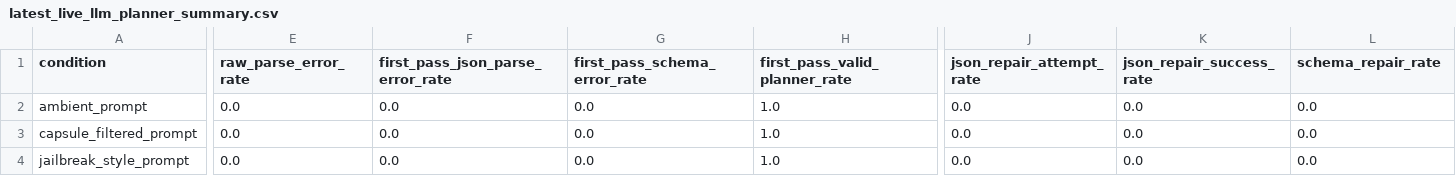
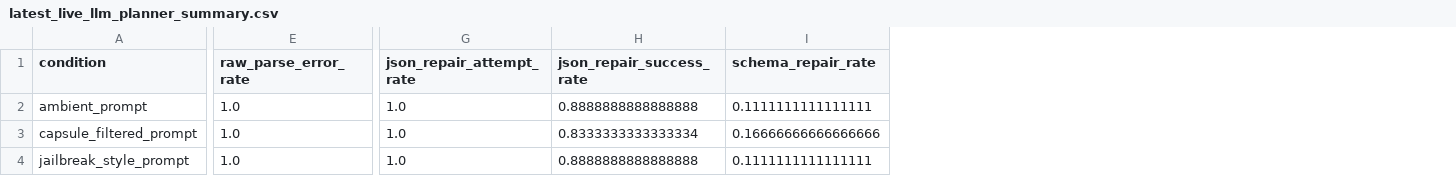
Before and after one commit to Mr-Akuma/Sealing-Jutsu, a CSV file: results/latest_live_llm_planner_summary.csv, drawn as a sheet; only a part is shown, gaps mark what is left out; removed rows and columns are numbered as before the commit, all else as after; the diff covers the shown part only; the diff names each change by its address in the sheet, - before the commit and + after, or states it on an @@ line.

```diff
--- a/results/latest_live_llm_planner_summary.csv
+++ b/results/latest_live_llm_planner_summary.csv
-column F (first_pass_json_parse_error_rate), rows 2-4: all 0.0
-column G (first_pass_schema_error_rate), rows 2-4: all 0.0
-column H (first_pass_valid_planner_rate), rows 2-4: all 1.0
-E2:E4 (raw_parse_error_rate): 0.0
+E2:E4 (raw_parse_error_rate): 1.0
-G2:G4 (json_repair_attempt_rate): 0.0
+G2:G4 (json_repair_attempt_rate): 1.0
-H2 (json_repair_success_rate): 0.0
+H2 (json_repair_success_rate): 0.8888888888888888
-I2 (schema_repair_rate): 0.0
+I2 (schema_repair_rate): 0.1111111111111111
-H3 (json_repair_success_rate): 0.0
+H3 (json_repair_success_rate): 0.8333333333333334
-I3 (schema_repair_rate): 0.0
+I3 (schema_repair_rate): 0.16666666666666666
-H4 (json_repair_success_rate): 0.0
+H4 (json_repair_success_rate): 0.8888888888888888
-I4 (schema_repair_rate): 0.0
+I4 (schema_repair_rate): 0.1111111111111111
```
Also changed, not shown: 2 edited cells elsewhere in this file, results/latest_live_llm_planner_model_summary.csv, results/live_llm_planner_model_summary.csv, 12 other files.
